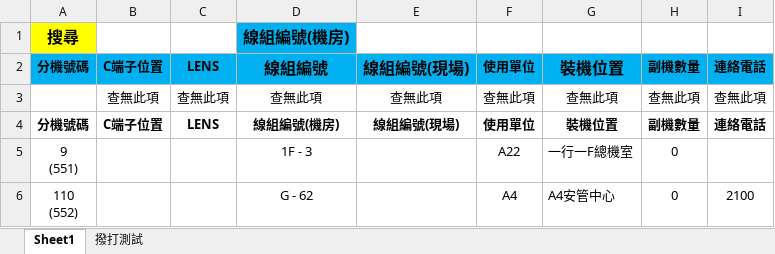
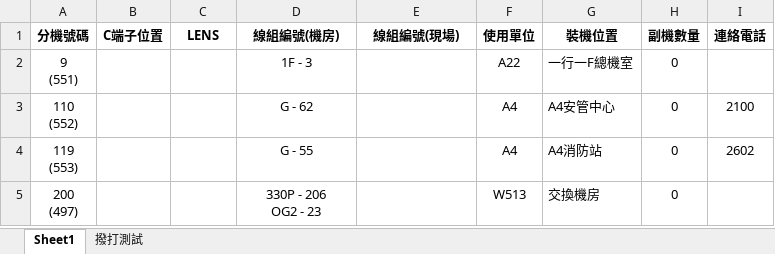
Before and after one commit to binn0428/W513, an Excel workbook: tel/調度資料.xlsx, sheet Sheet1, drawn as a sheet; only a part is shown; the shorter side is filled out with more unchanged rows; values as stored, in another font and other column widths than the file's, no borders; the diff names each change by its address in the sheet, - before the commit and + after, or states it on an @@ line.

```diff
--- a/tel/調度資料.xlsx (sheet Sheet1)
+++ b/tel/調度資料.xlsx (sheet Sheet1)
-row 1: 搜尋 |  |  | 線組編號(機房)
-row 2: 分機號碼 | C端子位置 | LENS | 線組編號 | 線組編號(現場) | 使用單位 | 裝機位置 | 副機數量 | 連絡電話
-row 3:  | 查無此項 | 查無此項 | 查無此項 | 查無此項 | 查無此項 | 查無此項 | 查無此項 | 查無此項
```
Also changed, not shown: tel/分機資料.xlsx, 1 other file.
